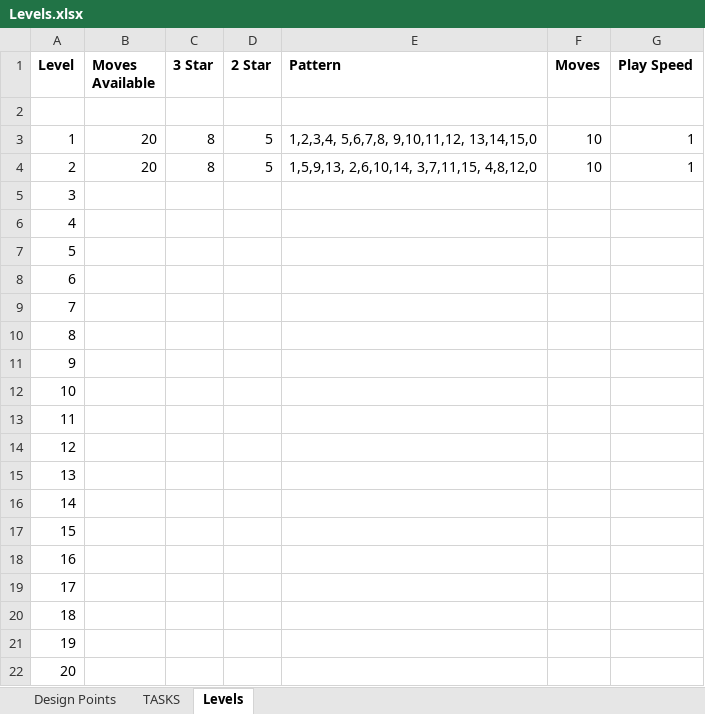
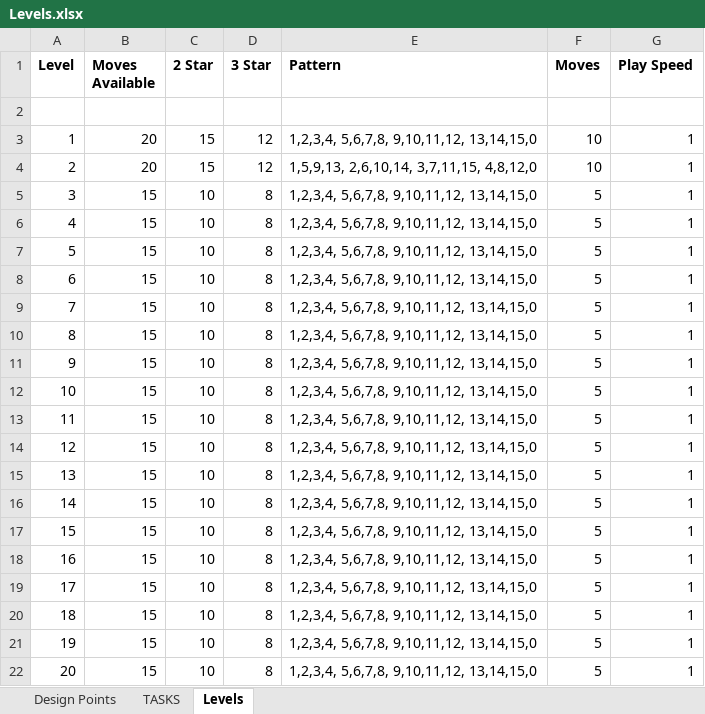
Before and after one commit to svv9677/ProjectUnity1, an Excel workbook: Design/Levels.xlsx, sheet Levels, drawn as a sheet; values as stored, in another font and other column widths than the file's, no borders; removed rows and columns are numbered as before the commit, all else as after; the diff names each change by its address in the sheet, - before the commit and + after, or states it on an @@ line.

Commit message:
Pushing updates: Load level data into level manager at start.

```diff
--- a/Design/Levels.xlsx (sheet Levels)
+++ b/Design/Levels.xlsx (sheet Levels)
+column C (2 Star), rows 3-22: 15 | 15 | 10 | 10 | 10 | 10 | 10 | 10 | 10 | 10 | 10 | 10 | 10 | 10 | 10 | 10 | 10 | 10 | 10 | 10
-column D (2 Star), rows 3-4: 5 | 5
-D3:D4 (3 Star): 8
+D3:D4 (3 Star): 12
-B5:B22 (Moves Available): (empty)
+B5:B22 (Moves Available): 15
-D5:D22 (3 Star): (empty)
+D5:D22 (3 Star): 8
-E5:E22 (Pattern): (empty)
+E5:E22 (Pattern): 1,2,3,4, 5,6,7,8, 9,10,11,12, 13,14,15,0
-F5:F22 (Moves): (empty)
+F5:F22 (Moves): 5
-G5:G22 (Play Speed): (empty)
+G5:G22 (Play Speed): 1
```
Also changed, not shown: 21 other files.
